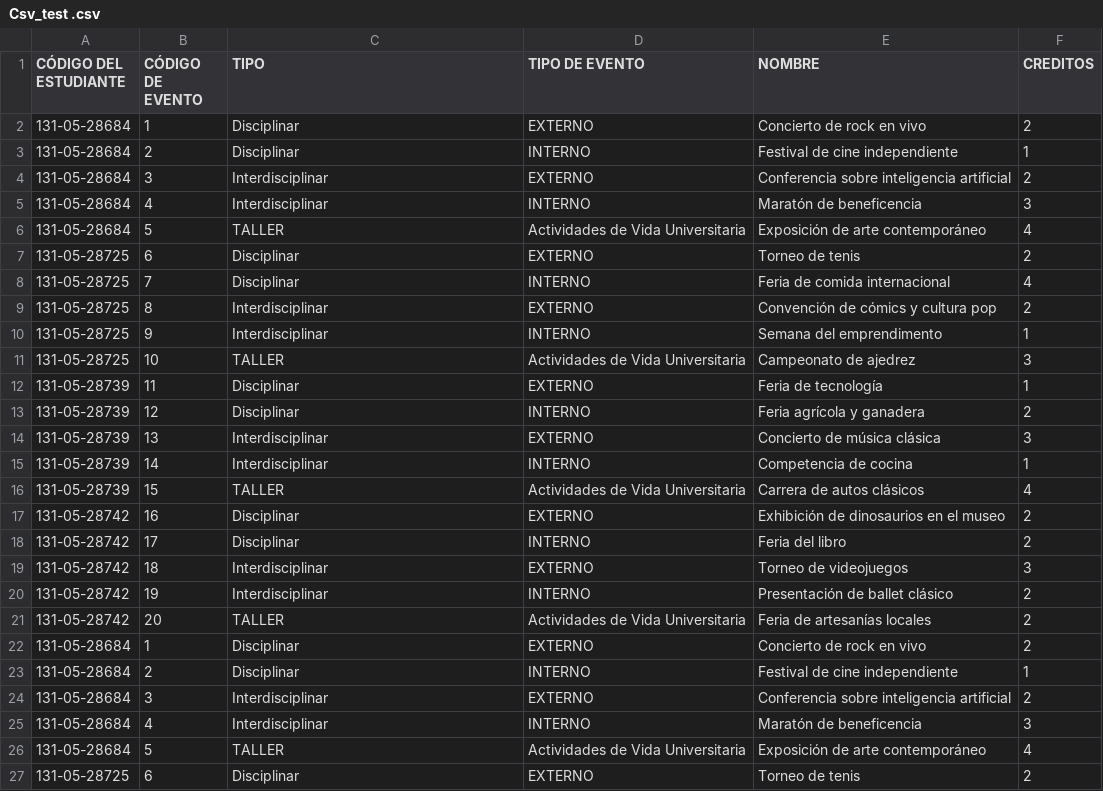
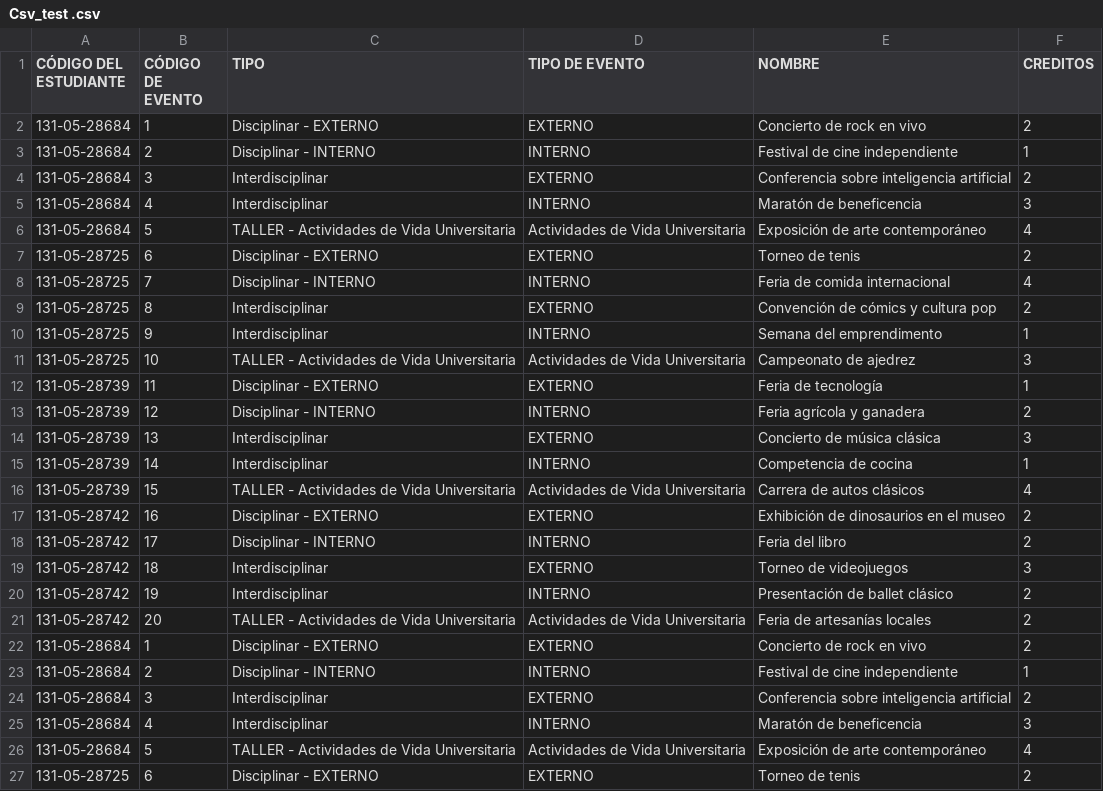
Before and after one commit to CrazyAppIe/crazyappie.github.io, a CSV file: Csv_test .csv, drawn as a sheet.

```diff
--- a/Csv_test .csv
+++ b/Csv_test .csv
@@ -1,27 +1,27 @@
 CÓDIGO DEL ESTUDIANTE,CÓDIGO DE EVENTO,TIPO,TIPO DE EVENTO,NOMBRE,CREDITOS
-131-05-28684,1,Disciplinar,EXTERNO,Concierto de rock en vivo,2
-131-05-28684,2,Disciplinar,INTERNO,Festival de cine independiente,1
+131-05-28684,1,Disciplinar - EXTERNO,EXTERNO,Concierto de rock en vivo,2
+131-05-28684,2,Disciplinar - INTERNO,INTERNO,Festival de cine independiente,1
 131-05-28684,3,Interdisciplinar,EXTERNO,Conferencia sobre inteligencia artificial,2
 131-05-28684,4,Interdisciplinar,INTERNO,Maratón de beneficencia,3
-131-05-28684,5,TALLER,Actividades de Vida Universitaria,Exposición de arte contemporáneo,4
-131-05-28725,6,Disciplinar,EXTERNO,Torneo de tenis,2
-131-05-28725,7,Disciplinar,INTERNO,Feria de comida internacional,4
+131-05-28684,5,TALLER - Actividades de Vida Universitaria,Actividades de Vida Universitaria,Exposición de arte contemporáneo,4
+131-05-28725,6,Disciplinar - EXTERNO,EXTERNO,Torneo de tenis,2
+131-05-28725,7,Disciplinar - INTERNO,INTERNO,Feria de comida internacional,4
 131-05-28725,8,Interdisciplinar,EXTERNO,Convención de cómics y cultura pop,2
 131-05-28725,9,Interdisciplinar,INTERNO,Semana del emprendimento,1
-131-05-28725,10,TALLER,Actividades de Vida Universitaria,Campeonato de ajedrez,3
-131-05-28739,11,Disciplinar,EXTERNO,Feria de tecnología,1
-131-05-28739,12,Disciplinar,INTERNO,Feria agrícola y ganadera,2
+131-05-28725,10,TALLER - Actividades de Vida Universitaria,Actividades de Vida Universitaria,Campeonato de ajedrez,3
+131-05-28739,11,Disciplinar - EXTERNO,EXTERNO,Feria de tecnología,1
+131-05-28739,12,Disciplinar - INTERNO,INTERNO,Feria agrícola y ganadera,2
 131-05-28739,13,Interdisciplinar,EXTERNO,Concierto de música clásica,3
 131-05-28739,14,Interdisciplinar,INTERNO,Competencia de cocina,1
-131-05-28739,15,TALLER,Actividades de Vida Universitaria,Carrera de autos clásicos,4
-131-05-28742,16,Disciplinar,EXTERNO,Exhibición de dinosaurios en el museo,2
-131-05-28742,17,Disciplinar,INTERNO,Feria del libro,2
+131-05-28739,15,TALLER - Actividades de Vida Universitaria,Actividades de Vida Universitaria,Carrera de autos clásicos,4
+131-05-28742,16,Disciplinar - EXTERNO,EXTERNO,Exhibición de dinosaurios en el museo,2
+131-05-28742,17,Disciplinar - INTERNO,INTERNO,Feria del libro,2
 131-05-28742,18,Interdisciplinar,EXTERNO,Torneo de videojuegos,3
 131-05-28742,19,Interdisciplinar,INTERNO,Presentación de ballet clásico,2
-131-05-28742,20,TALLER,Actividades de Vida Universitaria,Feria de artesanías locales,2
-131-05-28684,1,Disciplinar,EXTERNO,Concierto de rock en vivo,2
-131-05-28684,2,Disciplinar,INTERNO,Festival de cine independiente,1
+131-05-28742,20,TALLER - Actividades de Vida Universitaria,Actividades de Vida Universitaria,Feria de artesanías locales,2
+131-05-28684,1,Disciplinar - EXTERNO,EXTERNO,Concierto de rock en vivo,2
+131-05-28684,2,Disciplinar - INTERNO,INTERNO,Festival de cine independiente,1
 131-05-28684,3,Interdisciplinar,EXTERNO,Conferencia sobre inteligencia artificial,2
 131-05-28684,4,Interdisciplinar,INTERNO,Maratón de beneficencia,3
-131-05-28684,5,TALLER,Actividades de Vida Universitaria,Exposición de arte contemporáneo,4
-131-05-28725,6,Disciplinar,EXTERNO,Torneo de tenis,2
+131-05-28684,5,TALLER - Actividades de Vida Universitaria,Actividades de Vida Universitaria,Exposición de arte contemporáneo,4
+131-05-28725,6,Disciplinar - EXTERNO,EXTERNO,Torneo de tenis,2
```
Also changed, not shown: 3 other files.
